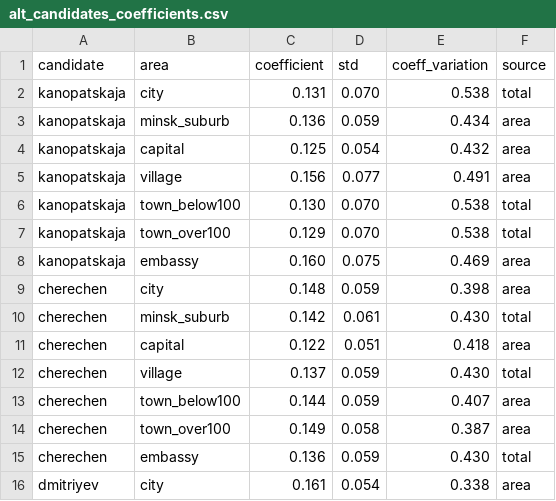
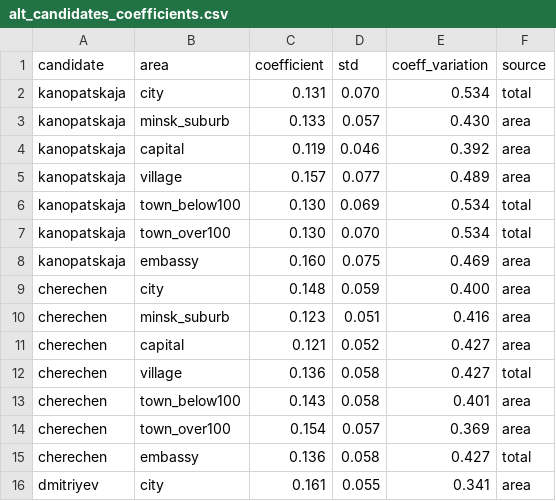
Before and after one commit to demidov91/voice, a CSV file: alt_candidates_coefficients.csv, drawn as a sheet; only a part is shown; the diff covers the shown part only.

```diff
--- a/alt_candidates_coefficients.csv
+++ b/alt_candidates_coefficients.csv
@@ -1,16 +1,16 @@
 candidate,area,coefficient,std,coeff_variation,source
-kanopatskaja,city,0.131,0.070,0.538,total
-kanopatskaja,minsk_suburb,0.136,0.059,0.434,area
-kanopatskaja,capital,0.125,0.054,0.432,area
-kanopatskaja,village,0.156,0.077,0.491,area
-kanopatskaja,town_below100,0.130,0.070,0.538,total
-kanopatskaja,town_over100,0.129,0.070,0.538,total
+kanopatskaja,city,0.131,0.070,0.534,total
+kanopatskaja,minsk_suburb,0.133,0.057,0.430,area
+kanopatskaja,capital,0.119,0.046,0.392,area
+kanopatskaja,village,0.157,0.077,0.489,area
+kanopatskaja,town_below100,0.130,0.069,0.534,total
+kanopatskaja,town_over100,0.130,0.070,0.534,total
 kanopatskaja,embassy,0.160,0.075,0.469,area
-cherechen,city,0.148,0.059,0.398,area
-cherechen,minsk_suburb,0.142,0.061,0.430,total
-cherechen,capital,0.122,0.051,0.418,area
-cherechen,village,0.137,0.059,0.430,total
-cherechen,town_below100,0.144,0.059,0.407,area
-cherechen,town_over100,0.149,0.058,0.387,area
-cherechen,embassy,0.136,0.059,0.430,total
-dmitriyev,city,0.161,0.054,0.338,area
+cherechen,city,0.148,0.059,0.400,area
+cherechen,minsk_suburb,0.123,0.051,0.416,area
+cherechen,capital,0.121,0.052,0.427,area
+cherechen,village,0.136,0.058,0.427,total
+cherechen,town_below100,0.143,0.058,0.401,area
+cherechen,town_over100,0.154,0.057,0.369,area
+cherechen,embassy,0.136,0.058,0.427,total
+dmitriyev,city,0.161,0.055,0.341,area
```
Also changed, not shown: 58 edited cells elsewhere in this file, candidates-by-poll-station.csv, outliers.csv, 7 other files.
